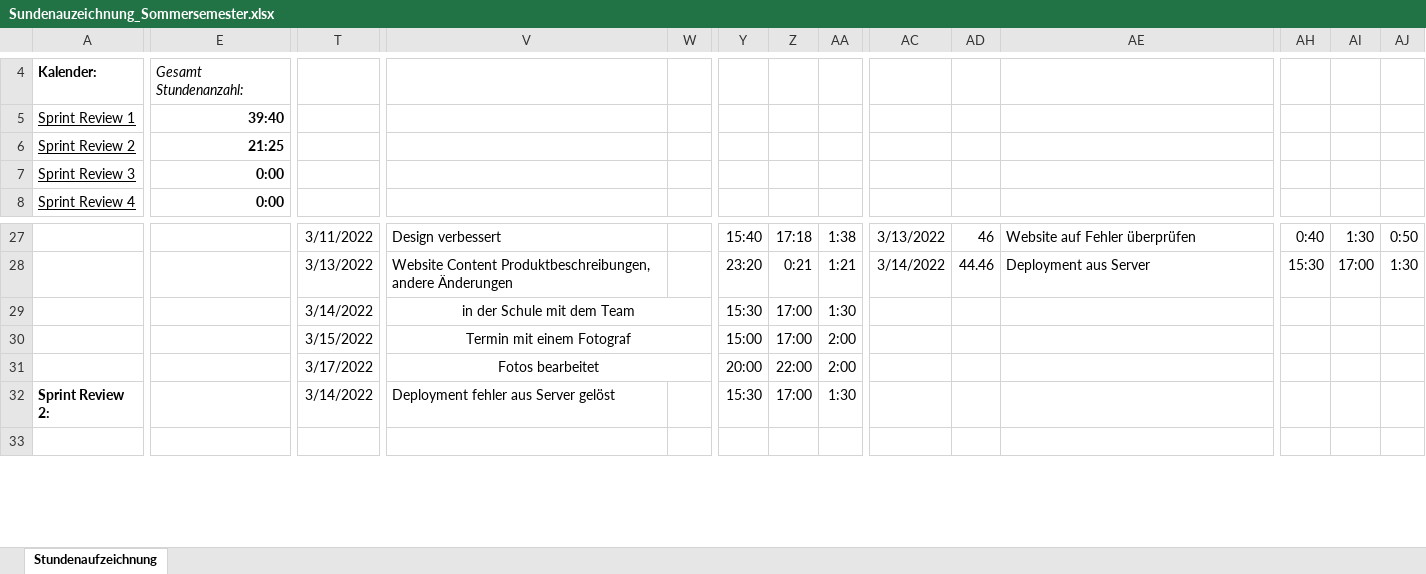
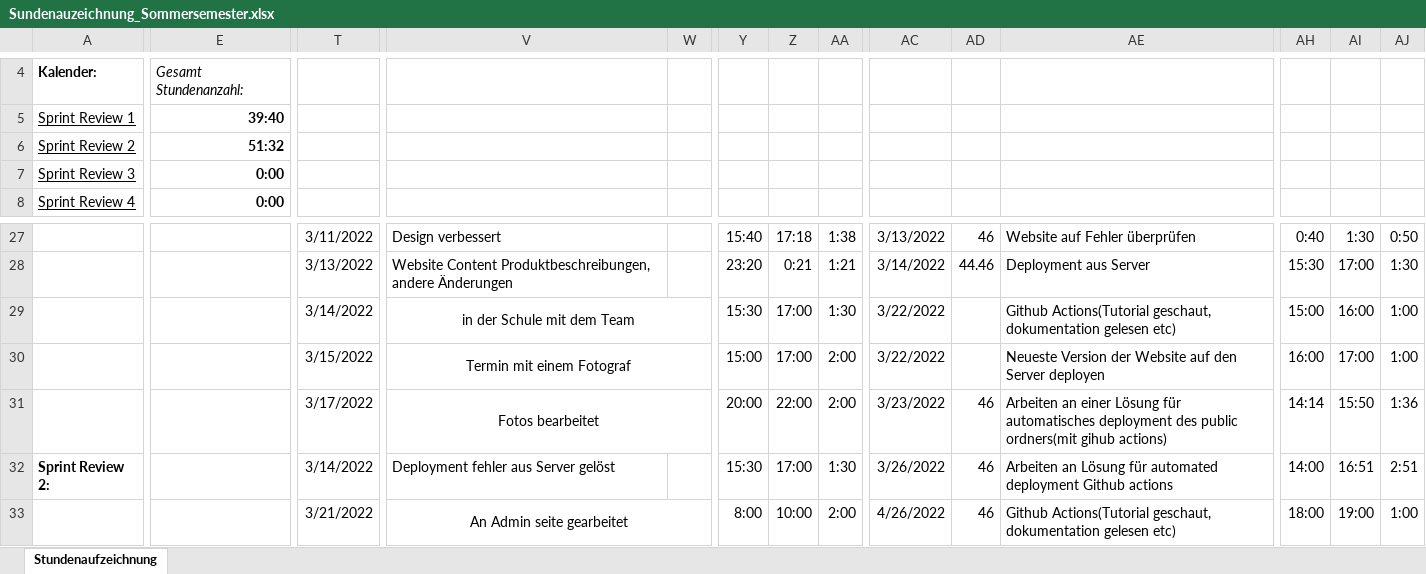
Before and after one commit to Team-Webshop-Jasmin/WebshopJasmin, an Excel workbook: Dokumente/Sundenauzeichnung_Sommersemester.xlsx, sheet Stundenaufzeichnung, drawn as a sheet; only a part is shown, gaps mark what is left out; values as stored, in another font and other column widths than the file's, no borders; the diff covers the shown part only; the diff names each change by its address in the sheet, - before the commit and + after, or states it on an @@ line.

```diff
--- a/Dokumente/Sundenauzeichnung_Sommersemester.xlsx (sheet Stundenaufzeichnung)
+++ b/Dokumente/Sundenauzeichnung_Sommersemester.xlsx (sheet Stundenaufzeichnung)
-E6: 21:25
+E6: 51:32
-AC29:AC30: (empty)
+AC29:AC30: 3/22/2022
-AE29: (empty)
+AE29: Github Actions(Tutorial geschaut, dokumentation gelesen etc)
-AH29: (empty)
+AH29: 15:00
-AI29: (empty)
+AI29: 16:00
-AJ29:AJ30: (empty)
+AJ29:AJ30: 1:00
-AE30: (empty)
+AE30: Neueste Version der Website auf den Server deployen
-AH30: (empty)
+AH30: 16:00
-AI30: (empty)
+AI30: 17:00
-AC31: (empty)
+AC31: 3/23/2022
-AD31:AD33: (empty)
+AD31:AD33: 46
-AE31: (empty)
+AE31: Arbeiten an einer Lösung für automatisches deployment des public ordners(mit gihub actions)
-AH31: (empty)
+AH31: 14:14
-AI31: (empty)
+AI31: 15:50
-AJ31: (empty)
+AJ31: 1:36
-AC32: (empty)
+AC32: 3/26/2022
-AE32: (empty)
+AE32: Arbeiten an Lösung für automated deployment Github actions
-AH32: (empty)
+AH32: 14:00
-AI32: (empty)
+AI32: 16:51
-AJ32: (empty)
+AJ32: 2:51
-T33: (empty)
+T33: 3/21/2022
-V33: (empty)
+V33: An Admin seite gearbeitet
+V33:X33 merged
-Y33: (empty)
+Y33: 8:00
-Z33: (empty)
+Z33: 10:00
-AA33: (empty)
+AA33: 2:00
-AC33: (empty)
+AC33: 4/26/2022
-AE33: (empty)
+AE33: Github Actions(Tutorial geschaut, dokumentation gelesen etc)
-AH33: (empty)
+AH33: 18:00
-AI33: (empty)
+AI33: 19:00
-AJ33: (empty)
+AJ33: 1:00
```
Also changed, not shown: 2 added rows, 1 removed row, 24 edited cells and merged cells elsewhere in this sheet, 1 other file.
